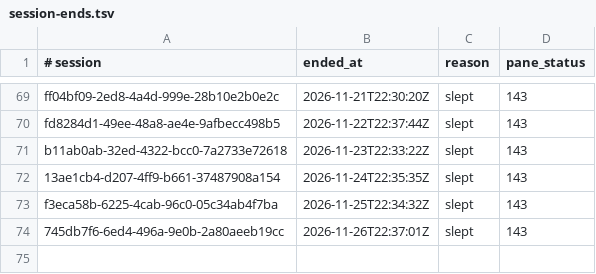
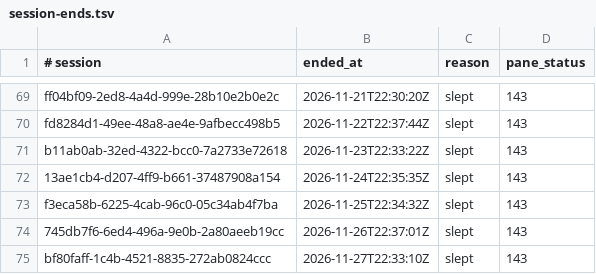
Before and after one commit to RearAdmiralPants/claudebrain-provenance, a TSV file: session-ends.tsv, drawn as a sheet; only a part is shown, gaps mark what is left out; the diff names each change by its address in the sheet, - before the commit and + after, or states it on an @@ line.

```diff
--- a/session-ends.tsv
+++ b/session-ends.tsv
+row 75: bf80faff-1c4b-4521-8835-272ab0824ccc | 2026-11-27T22:33:10Z | slept | 143
```
Also changed, not shown: awakenings.tsv, chains.tsv, 3 other files.
